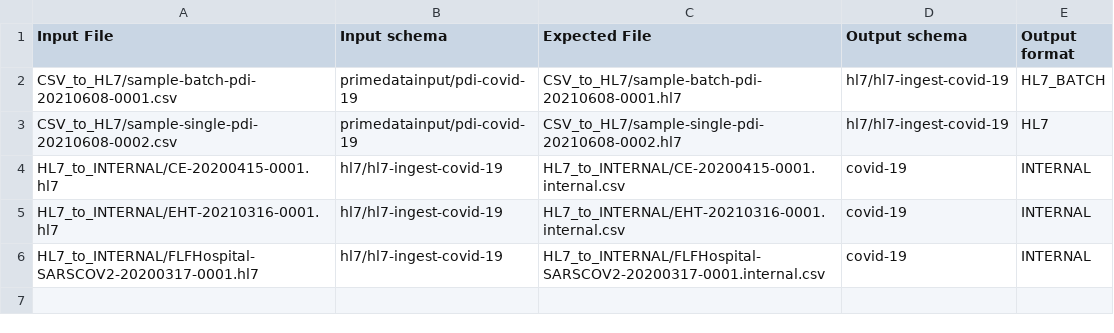
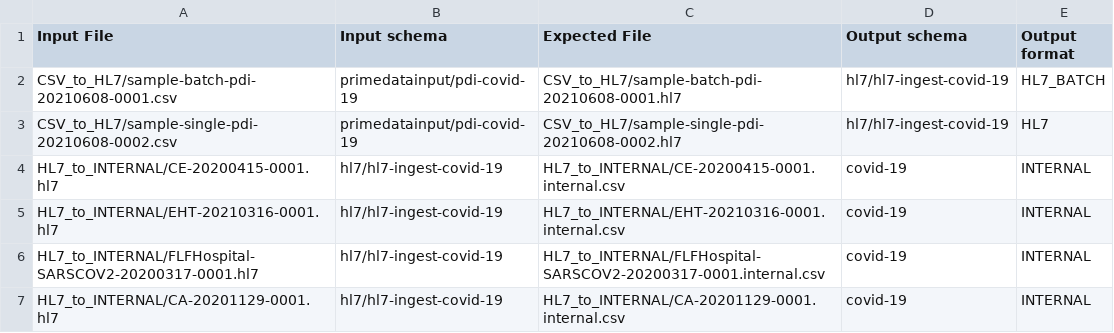
Before and after one commit to CDCgov/prime-reportstream, a CSV file: prime-router/src/testIntegration/resources/datatests/conversion-test-config.csv, drawn as a sheet.

Commit message:
Added CA test file to tests

```diff
--- a/prime-router/src/testIntegration/resources/datatests/conversion-test-config.csv
+++ b/prime-router/src/testIntegration/resources/datatests/conversion-test-config.csv
@@ -6 +6,2 @@ HL7_to_INTERNAL/EHT-20210316-0001.hl7,hl7/hl7-ingest-covid-19,HL7_to_INTERNAL/EH
 HL7_to_INTERNAL/FLFHospital-SARSCOV2-20200317-0001.hl7,hl7/hl7-ingest-covid-19,HL7_to_INTERNAL/FLFHospital-SARSCOV2-20200317-0001.internal.csv,covid-19,INTERNAL
+HL7_to_INTERNAL/CA-20201129-0001.hl7,hl7/hl7-ingest-covid-19,HL7_to_INTERNAL/CA-20201129-0001.internal.csv,covid-19,INTERNAL
```
Also changed, not shown: 2 other files.
